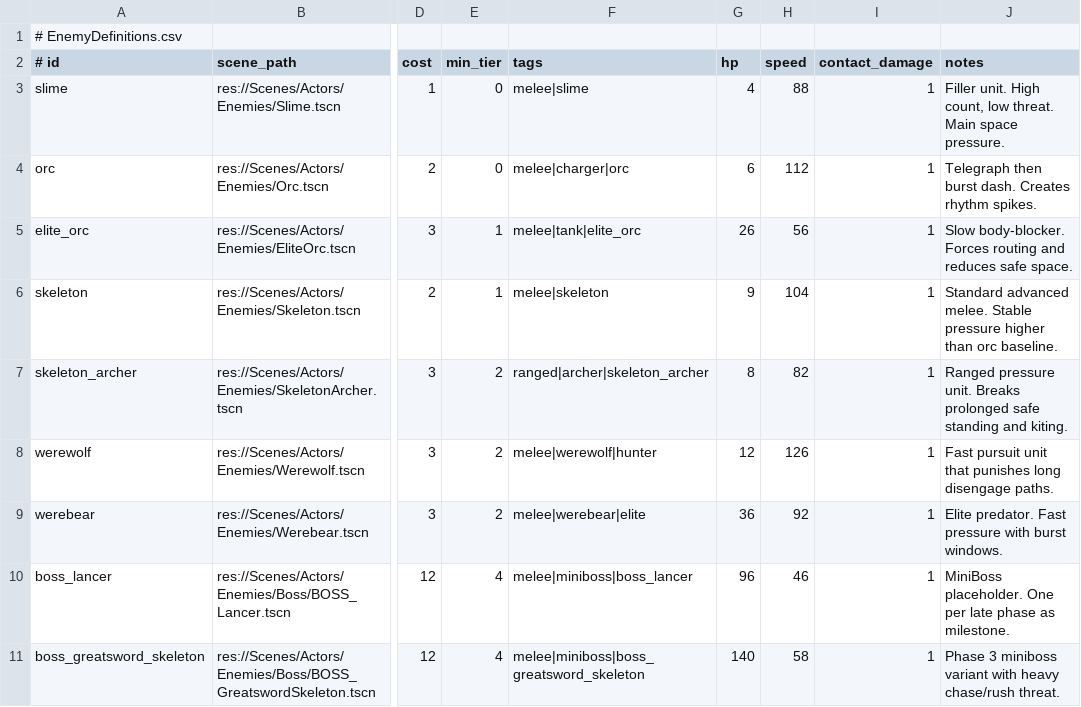
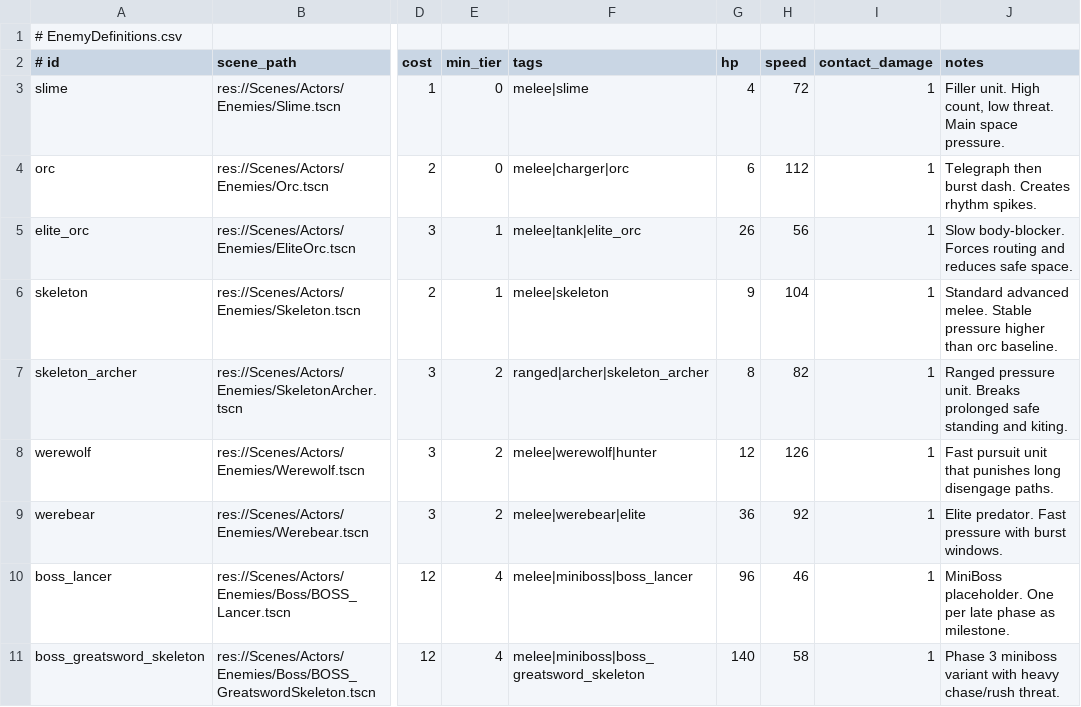
Before and after one commit to TANANIS/Balls, a CSV file: Data/Director/EnemyDefinitions.csv, drawn as a sheet; only a part is shown, gaps mark what is left out; the diff names each change by its address in the sheet, - before the commit and + after, or states it on an @@ line.

```diff
--- a/Data/Director/EnemyDefinitions.csv
+++ b/Data/Director/EnemyDefinitions.csv
-H3 (speed): 88
+H3 (speed): 72
```
Also changed, not shown: Data/Characters/CharacterStats.csv, Data/Director/PressureTierRules.csv, 3 other files.
